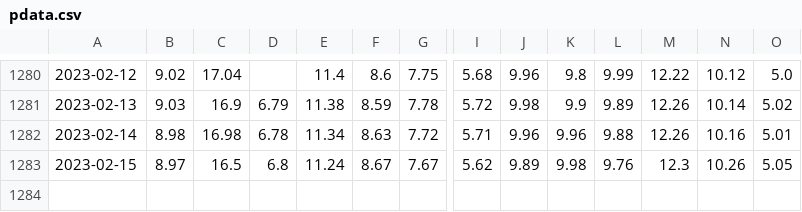
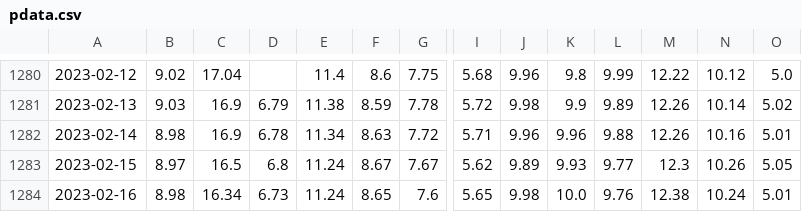
Before and after one commit to thruway22/cuddly-fiesta, a CSV file: data/pdata.csv, drawn as a sheet; only a part is shown, gaps mark what is left out; rows hold the shown columns only; the diff names each change by its address in the sheet, - before the commit and + after, or states it on an @@ line.

```diff
--- a/data/pdata.csv
+++ b/data/pdata.csv
-C1282: 16.98
+C1282: 16.9
-K1283: 9.98
+K1283: 9.93
-L1283: 9.76
+L1283: 9.77
+row 1284: 2023-02-16 | 8.98 | 16.34 | 6.73 | 11.24 | 8.65 | 7.6 | 5.65 | 9.98 | 10.0 | 9.76 | 12.38 | 10.24 | 5.01
```
